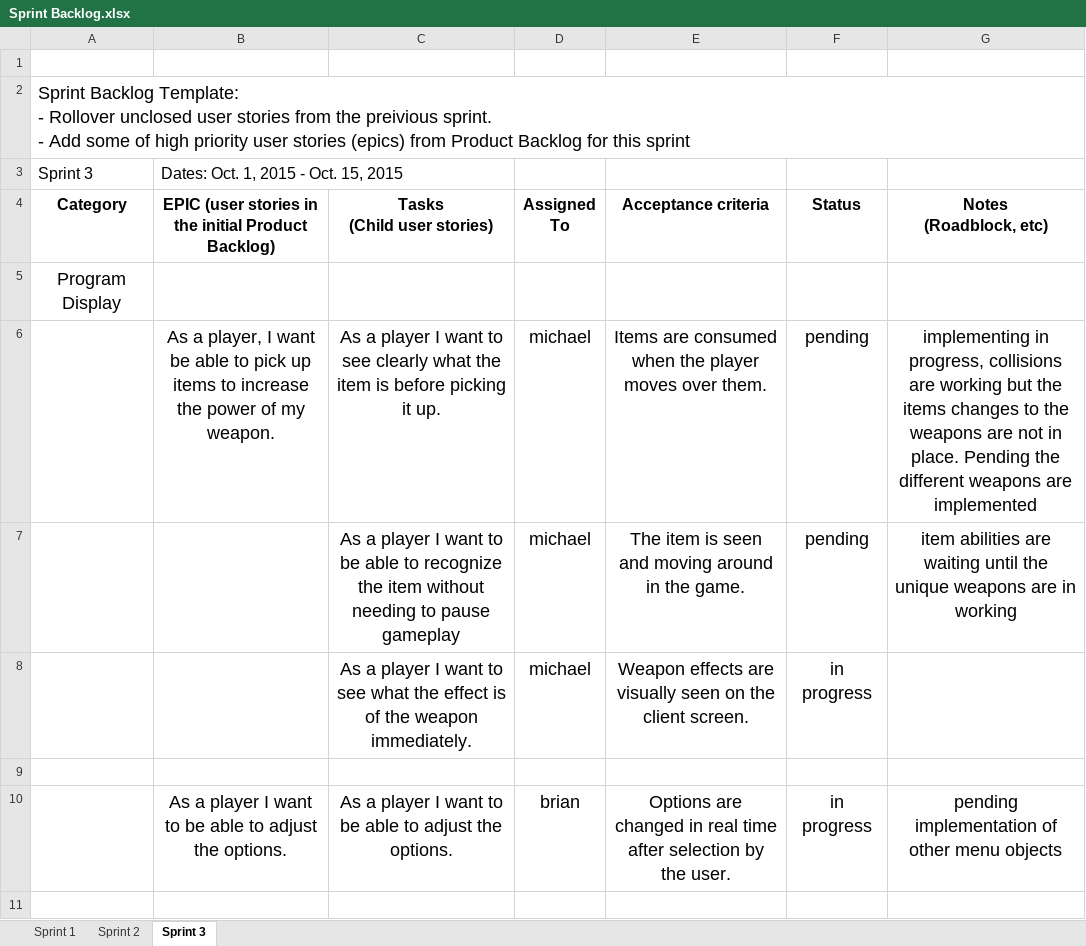
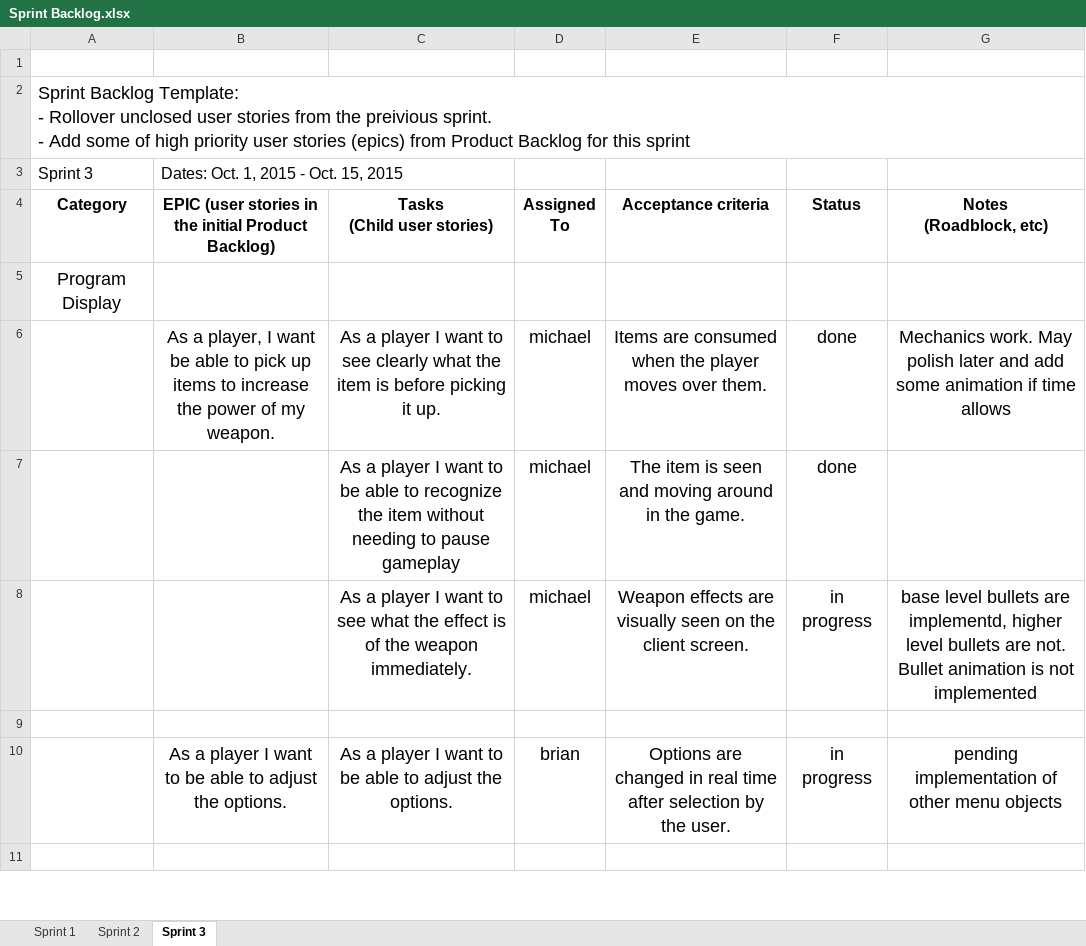
Before and after one commit to Batfackel/SDDGroupProject, an Excel workbook: Sprint Backlog.xlsx, sheet Sprint 3, drawn as a sheet; only a part is shown; values as stored, in another font and other column widths than the file's, no borders; the diff names each change by its address in the sheet, - before the commit and + after, or states it on an @@ line.

```diff
--- a/Sprint Backlog.xlsx (sheet Sprint 3)
+++ b/Sprint Backlog.xlsx (sheet Sprint 3)
-F6:F7 (Status): pending
+F6:F7 (Status): done
-G6 (Notes (Roadblock, etc)): implementing in progress, collisions are working but the items changes to the weapons are not in place. Pending the different weapons are implemented
+G6 (Notes (Roadblock, etc)): Mechanics work. May polish later and add some animation if time allows
-G7 (Notes (Roadblock, etc)): item abilities are waiting until the unique weapons are in working
+G7 (Notes (Roadblock, etc)): (empty)
-G8 (Notes (Roadblock, etc)): (empty)
+G8 (Notes (Roadblock, etc)): base level bullets are implementd, higher level bullets are not. Bullet animation is not implemented
```
Also changed, not shown: Team Contribution Log.xlsx.
